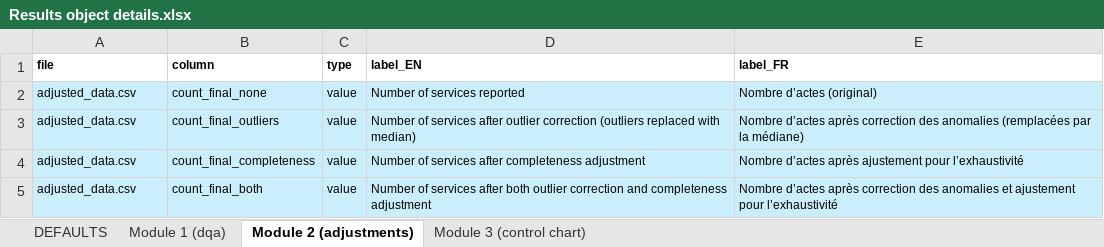
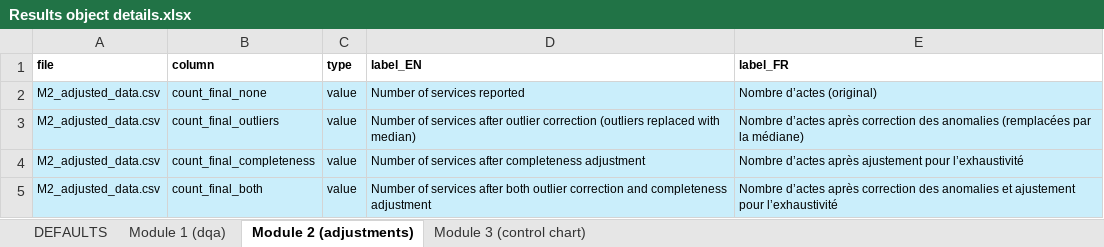
Before and after one commit to clairecda/FASTR_R_codes, an Excel workbook: Results object details.xlsx, sheet Module 2 (adjustments), drawn as a sheet; values as stored, in another font and other column widths than the file's, no borders; the diff names each change by its address in the sheet, - before the commit and + after, or states it on an @@ line.

Commit message:
updated

```diff
--- a/Results object details.xlsx (sheet Module 2 (adjustments))
+++ b/Results object details.xlsx (sheet Module 2 (adjustments))
-A2:A5 (file): adjusted_data.csv
+A2:A5 (file): M2_adjusted_data.csv
```
Also changed, not shown: sheet Module 1 (dqa).
